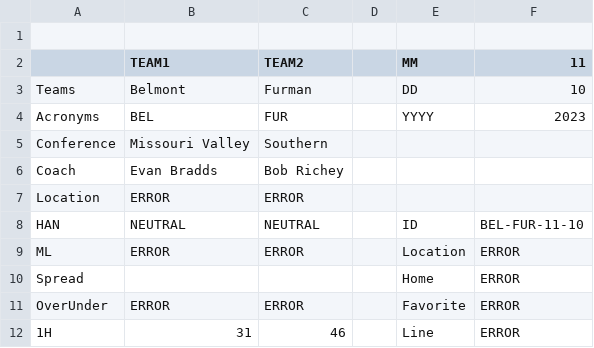
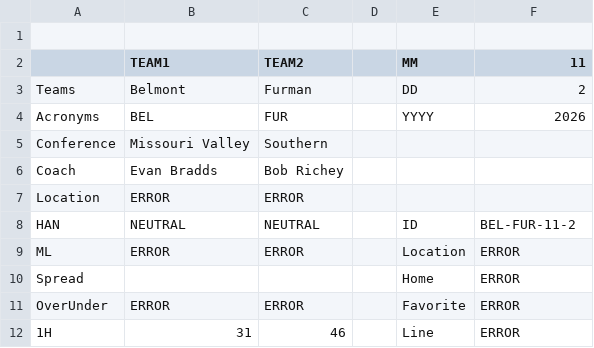
Before and after one commit to brandonfox14/March_Madness_2027, a CSV file: Data/27_March_Madness_Data/Data_Output-Table 1.csv, drawn as a sheet; only a part is shown.

```diff
--- a/Data/27_March_Madness_Data/Data_Output-Table 1.csv
+++ b/Data/27_March_Madness_Data/Data_Output-Table 1.csv
@@ -2,4 +2,4 @@
 ,TEAM1,TEAM2,,MM,11
-Teams,Belmont,Furman,,DD,10
-Acronyms,BEL,FUR,,YYYY,2023
+Teams,Belmont,Furman,,DD,2
+Acronyms,BEL,FUR,,YYYY,2026
 Conference,Missouri Valley,Southern,,,
@@ -7,3 +7,3 @@ Coach,Evan Bradds,Bob Richey,,,
 Location,ERROR,ERROR,,,
-HAN,NEUTRAL,NEUTRAL,,ID,BEL-FUR-11-10
+HAN,NEUTRAL,NEUTRAL,,ID,BEL-FUR-11-2
 ML,ERROR,ERROR,,Location,ERROR
```
Also changed, not shown: Data/27_March_Madness_Data/All_Stats-THE_TABLE.csv, Data/27_March_Madness_Data/Coach-Table 1.csv, 8 other files.
